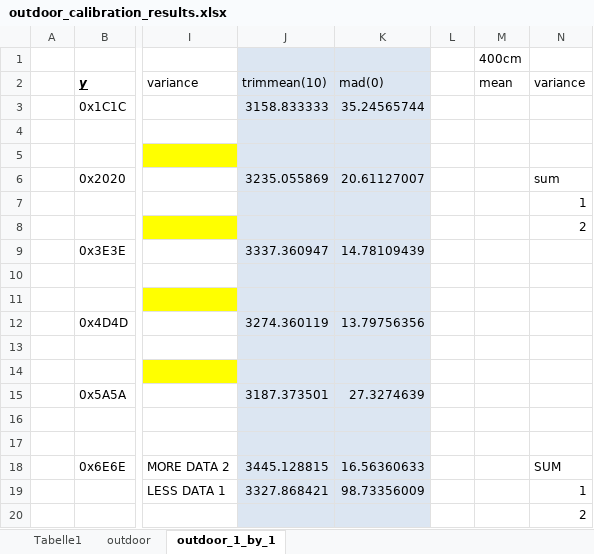
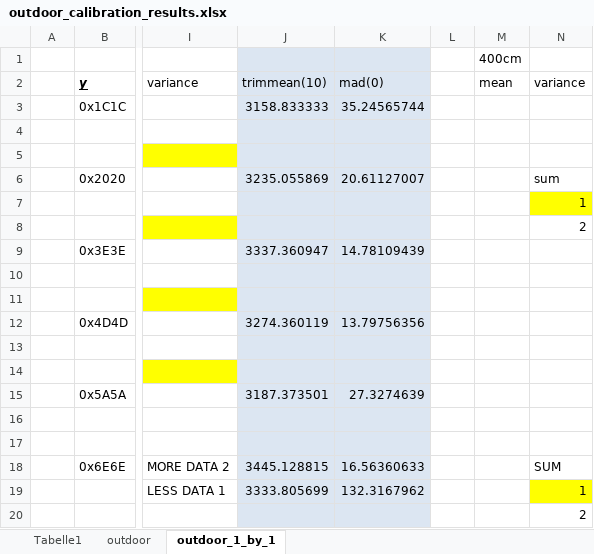
Before and after one commit to yitong-quan/thesis_indoorLocalization, an Excel workbook: communicate_with_basis_station_in_matlab/calibrations/outdoor/OUTDOOR_MEASUREMENT_07_27_2017/outdoor_calibration_results.xlsx, sheet outdoor_1_by_1, drawn as a sheet; only a part is shown, gaps mark what is left out; values as stored, in another font and other column widths than the file's, no borders; the diff names each change by its address in the sheet, - before the commit and + after, or states it on an @@ line.

Commit message:
+hist for outdoor experiment; problem needed to be explained

```diff
--- a/communicate_with_basis_station_in_matlab/calibrations/outdoor/OUTDOOR_MEASUREMENT_07_27_2017/outdoor_calibration_results.xlsx (sheet outdoor_1_by_1)
+++ b/communicate_with_basis_station_in_matlab/calibrations/outdoor/OUTDOOR_MEASUREMENT_07_27_2017/outdoor_calibration_results.xlsx (sheet outdoor_1_by_1)
-N7 fill: none
+N7 fill: #FFFF00
-J19: 3327.868421
+J19: 3333.805699
-K19: 98.73356009
+K19: 132.3167962
-N19 fill: none
+N19 fill: #FFFF00
```
Also changed, not shown: 20 other files.
